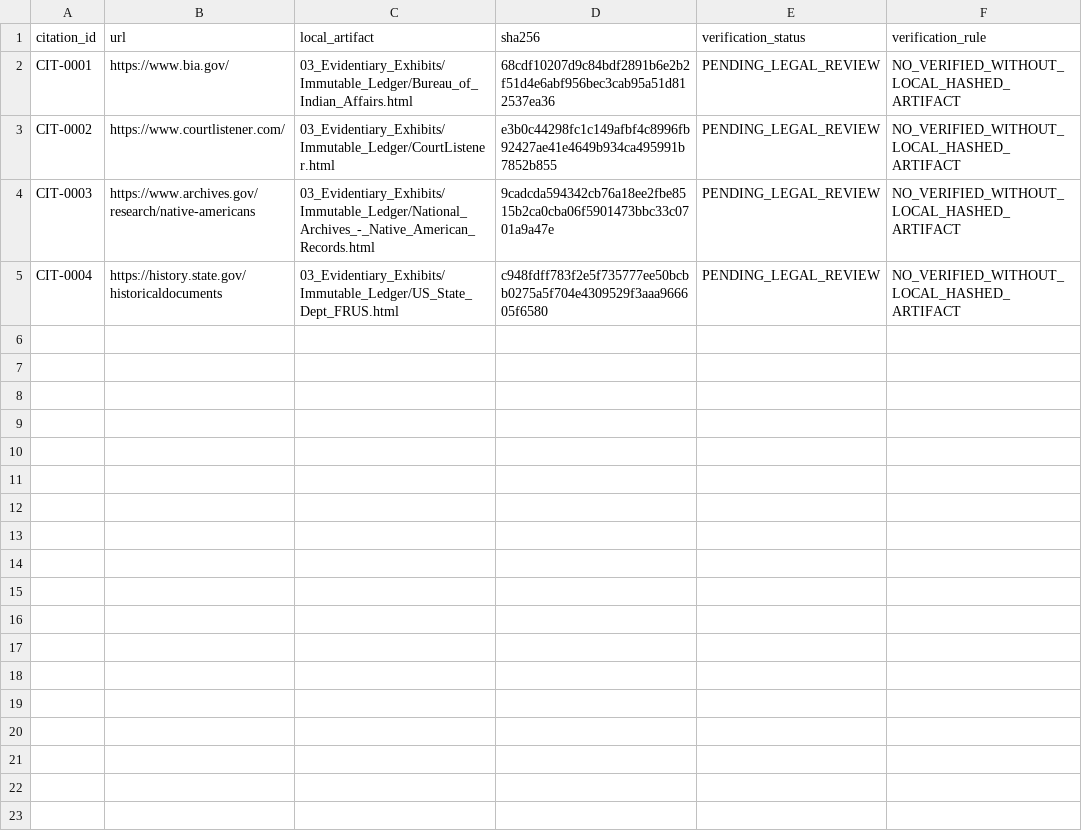
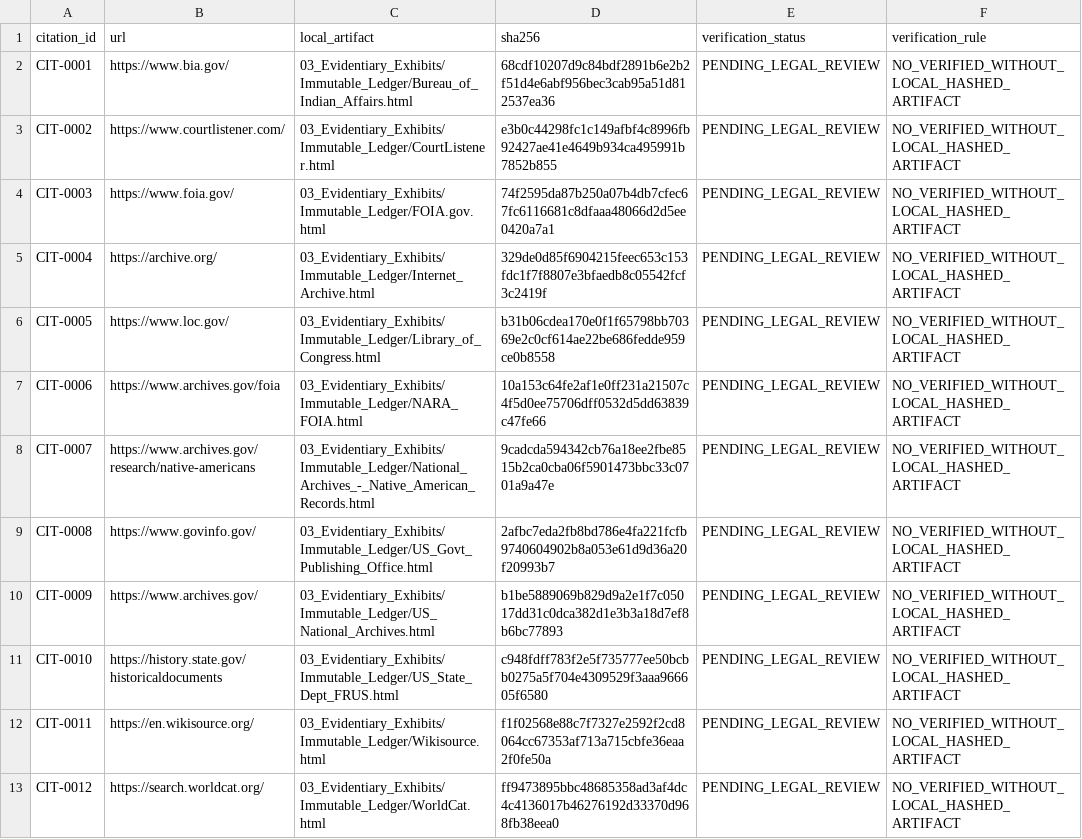
Before and after one commit to GlobalRestitutionAlliance/turtle-island-us-ok-the-seminole-nation-of-oklahoma-master-litigation, a CSV file: 03_Evidentiary_Exhibits/CITATION_INDEX.csv, drawn as a sheet.

Commit message:
Batch 2b: harvest expanded sources, citations, manifests

```diff
--- a/03_Evidentiary_Exhibits/CITATION_INDEX.csv
+++ b/03_Evidentiary_Exhibits/CITATION_INDEX.csv
@@ -3,3 +3,11 @@ CIT-0001,https://www.bia.gov/,03_Evidentiary_Exhibits/Immutable_Ledger/Bureau_of
 CIT-0002,https://www.courtlistener.com/,03_Evidentiary_Exhibits/Immutable_Ledger/CourtListener.html,e3b0c44298fc1c149afbf4c8996fb92427ae41e4649b934ca495991b7852b855,PENDING_LEGAL_REVIEW,NO_VERIFIED_WITHOUT_LOCAL_HASHED_ARTIFACT
-CIT-0003,https://www.archives.gov/research/native-americans,03_Evidentiary_Exhibits/Immutable_Ledger/National_Archives_-_Native_American_Records.html,9cadcda594342cb76a18ee2fbe8515b2ca0cba06f5901473bbc33c0701a9a47e,PENDING_LEGAL_REVIEW,NO_VERIFIED_WITHOUT_LOCAL_HASHED_ARTIFACT
-CIT-0004,https://history.state.gov/historicaldocuments,03_Evidentiary_Exhibits/Immutable_Ledger/US_State_Dept_FRUS.html,c948fdff783f2e5f735777ee50bcbb0275a5f704e4309529f3aaa966605f6580,PENDING_LEGAL_REVIEW,NO_VERIFIED_WITHOUT_LOCAL_HASHED_ARTIFACT
+CIT-0003,https://www.foia.gov/,03_Evidentiary_Exhibits/Immutable_Ledger/FOIA.gov.html,74f2595da87b250a07b4db7cfec67fc6116681c8dfaaa48066d2d5ee0420a7a1,PENDING_LEGAL_REVIEW,NO_VERIFIED_WITHOUT_LOCAL_HASHED_ARTIFACT
+CIT-0004,https://archive.org/,03_Evidentiary_Exhibits/Immutable_Ledger/Internet_Archive.html,329de0d85f6904215feec653c153fdc1f7f8807e3bfaedb8c05542fcf3c2419f,PENDING_LEGAL_REVIEW,NO_VERIFIED_WITHOUT_LOCAL_HASHED_ARTIFACT
+CIT-0005,https://www.loc.gov/,03_Evidentiary_Exhibits/Immutable_Ledger/Library_of_Congress.html,b31b06cdea170e0f1f65798bb70369e2c0cf614ae22be686fedde959ce0b8558,PENDING_LEGAL_REVIEW,NO_VERIFIED_WITHOUT_LOCAL_HASHED_ARTIFACT
+CIT-0006,https://www.archives.gov/foia,03_Evidentiary_Exhibits/Immutable_Ledger/NARA_FOIA.html,10a153c64fe2af1e0ff231a21507c4f5d0ee75706dff0532d5dd63839c47fe66,PENDING_LEGAL_REVIEW,NO_VERIFIED_WITHOUT_LOCAL_HASHED_ARTIFACT
+CIT-0007,https://www.archives.gov/research/native-americans,03_Evidentiary_Exhibits/Immutable_Ledger/National_Archives_-_Native_American_Records.html,9cadcda594342cb76a18ee2fbe8515b2ca0cba06f5901473bbc33c0701a9a47e,PENDING_LEGAL_REVIEW,NO_VERIFIED_WITHOUT_LOCAL_HASHED_ARTIFACT
+CIT-0008,https://www.govinfo.gov/,03_Evidentiary_Exhibits/Immutable_Ledger/US_Govt_Publishing_Office.html,2afbc7eda2fb8bd786e4fa221fcfb9740604902b8a053e61d9d36a20f20993b7,PENDING_LEGAL_REVIEW,NO_VERIFIED_WITHOUT_LOCAL_HASHED_ARTIFACT
+CIT-0009,https://www.archives.gov/,03_Evidentiary_Exhibits/Immutable_Ledger/US_National_Archives.html,b1be5889069b829d9a2e1f7c05017dd31c0dca382d1e3b3a18d7ef8b6bc77893,PENDING_LEGAL_REVIEW,NO_VERIFIED_WITHOUT_LOCAL_HASHED_ARTIFACT
+CIT-0010,https://history.state.gov/historicaldocuments,03_Evidentiary_Exhibits/Immutable_Ledger/US_State_Dept_FRUS.html,c948fdff783f2e5f735777ee50bcbb0275a5f704e4309529f3aaa966605f6580,PENDING_LEGAL_REVIEW,NO_VERIFIED_WITHOUT_LOCAL_HASHED_ARTIFACT
+CIT-0011,https://en.wikisource.org/,03_Evidentiary_Exhibits/Immutable_Ledger/Wikisource.html,f1f02568e88c7f7327e2592f2cd8064cc67353af713a715cbfe36eaa2f0fe50a,PENDING_LEGAL_REVIEW,NO_VERIFIED_WITHOUT_LOCAL_HASHED_ARTIFACT
+CIT-0012,https://search.worldcat.org/,03_Evidentiary_Exhibits/Immutable_Ledger/WorldCat.html,ff9473895bbc48685358ad3af4dc4c4136017b46276192d33370d968fb38eea0,PENDING_LEGAL_REVIEW,NO_VERIFIED_WITHOUT_LOCAL_HASHED_ARTIFACT
```
Also changed, not shown: 32 other files.
